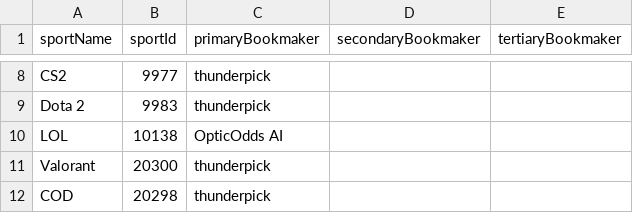
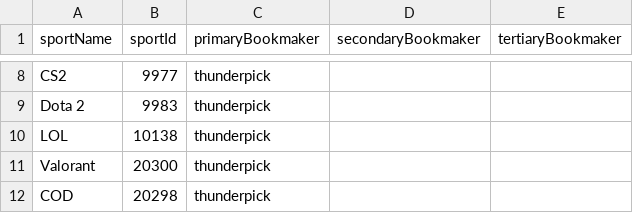
Before and after one commit to thales-markets/sports-markets-v2-risk-management, a CSV file: live-bookmakers-per-sport.csv, drawn as a sheet; only a part is shown, gaps mark what is left out.

Commit message:
Update live-bookmakers-per-sport.csv

```diff
--- a/live-bookmakers-per-sport.csv
+++ b/live-bookmakers-per-sport.csv
@@ -9,3 +9,3 @@ CS2,9977,thunderpick,,
 Dota 2,9983,thunderpick,,
-LOL,10138,OpticOdds AI,,
+LOL,10138,thunderpick,,
 Valorant,20300,thunderpick,,
```
